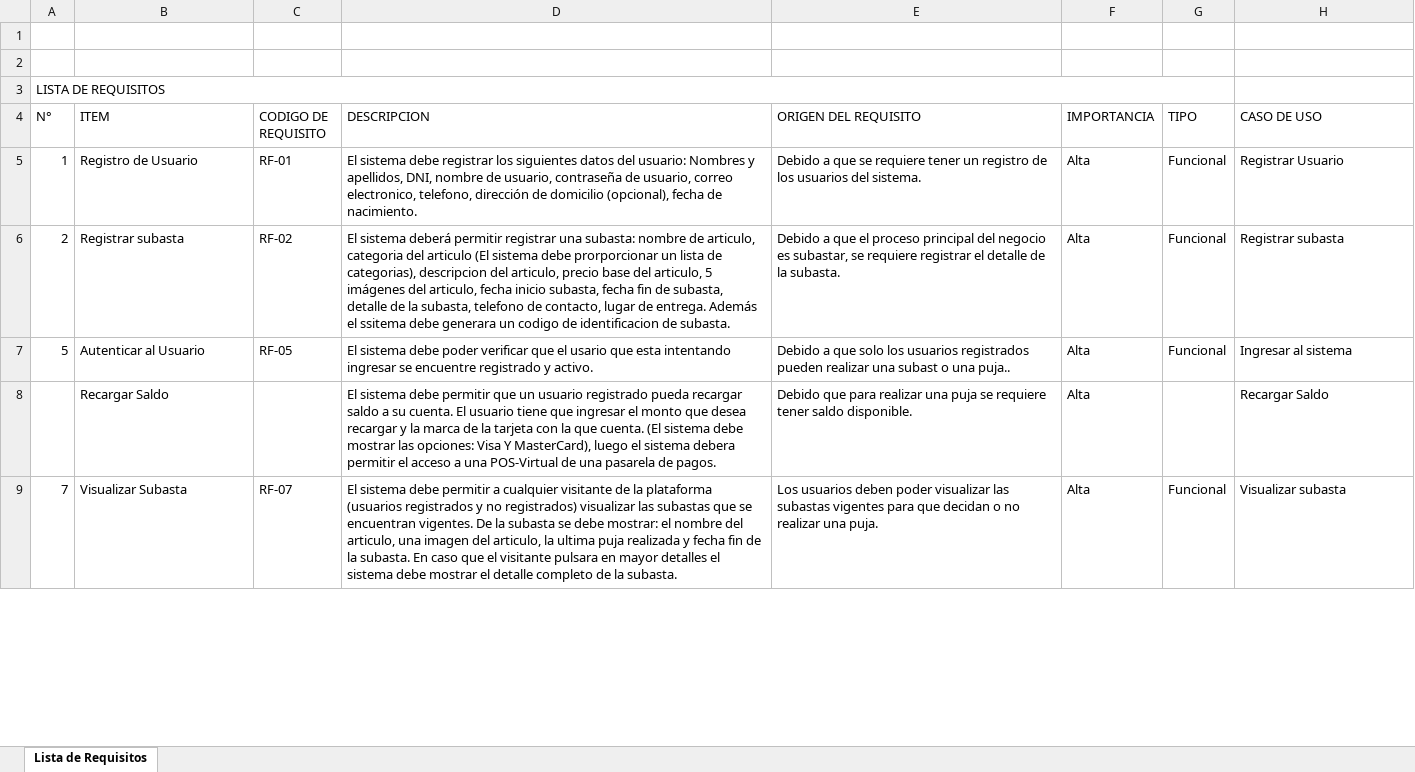
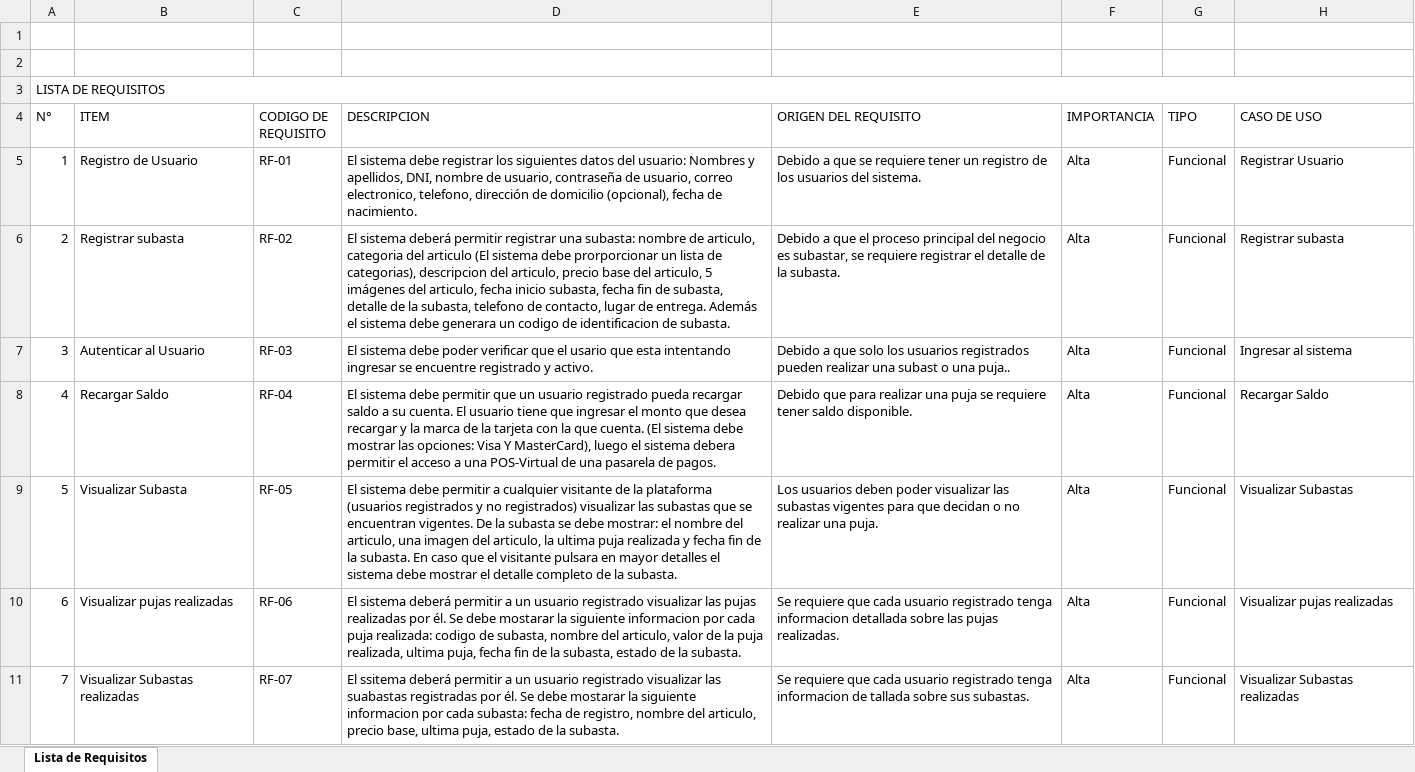
Before and after one commit to Gestion-Configuracion-sw/FISIDEVELOPS-G3, an Excel workbook: PROYECTOS/Proy_SSEL/Libreria en Produccion/Libreria de Trabajo/Documentacion/3. Requisitos/SSEL-LR.xlsx, sheet Lista de Requisitos, drawn as a sheet; only a part is shown; values as stored, in another font and other column widths than the file's, no cell formats; charts and pictures not drawn; removed rows and columns are numbered as before the commit, all else as after; the diff covers the shown part only; the diff names each change by its address in the sheet, - before the commit and + after, or states it on an @@ line.

Commit message:
Edicion REQUISITOS
Se modificó la lista de requisitos

```diff
--- a/PROYECTOS/Proy_SSEL/Libreria en Produccion/Libreria de Trabajo/Documentacion/3. Requisitos/SSEL-LR.xlsx (sheet Lista de Requisitos)
+++ b/PROYECTOS/Proy_SSEL/Libreria en Produccion/Libreria de Trabajo/Documentacion/3. Requisitos/SSEL-LR.xlsx (sheet Lista de Requisitos)
-A3:G3 merged
+A3:H3 merged
-D6 (DESCRIPCION): …Además el ssitema debe generara…
+D6 (DESCRIPCION): …Además el sistema debe generara…
+row 7: 3 | Autenticar al Usuario | RF-03 | El sistema debe poder verificar que el usario que esta intentando ingresar se encuentre registrado y activo. | Debido a que solo los usuarios registrados pueden realizar una subast o una puja.. | Alta | Funcional | Ingresar al sistema
+row 8: 4 | Recargar Saldo | RF-04 | El sistema debe permitir que un usuario registrado pueda recargar saldo a su cuenta. El usuario tiene que ingresar el monto que desea recargar y la marca de la tarjeta con la que cuenta. (El sistema debe mostrar las opciones: Visa Y MasterCard), luego el sistema debera permitir el acceso a una POS-Virtual de una pasarela de pagos. | Debido que para realizar una puja se requiere tener saldo disponible. | Alta | Funcional | Recargar Saldo
-B9 (ITEM): Autenticar al Usuario
+B9 (ITEM): Visualizar Subasta
-D9 (DESCRIPCION): …sistema debe poder verificar que el usario que esta intentando ingresar se encuentre registrado y activo.
+D9 (DESCRIPCION): …sistema debe permitir a cualquier visitante de la plataforma (usuarios registrados y no registrados) visualizar las subastas que se encuentran vigentes. De la subasta se debe mostrar: el nombre del articulo, una imagen del articulo, la ultima puja realizada y fecha fin de la subasta. En caso que el visitante pulsara en mayor detalles el sistema debe mostrar el detalle completo de la subasta.
-E9 (ORIGEN DEL REQUISITO): Debido a que solo los usuarios registrados pueden realizar una subast o una puja..
+E9 (ORIGEN DEL REQUISITO): Los usuarios deben poder visualizar las subastas vigentes para que decidan o no realizar una puja.
-H9 (CASO DE USO): Ingresar al sistema
+H9 (CASO DE USO): Visualizar Subastas
-row 8:  | Recargar Saldo |  | El sistema debe permitir que un usuario registrado pueda recargar saldo a su cuenta. El usuario tiene que ingresar el monto que desea recargar y la marca de la tarjeta con la que cuenta. (El sistema debe mostrar las opciones: Visa Y MasterCard), luego el sistema debera permitir el acceso a una POS-Virtual de una pasarela de pagos. | Debido que para realizar una puja se requiere tener saldo disponible. | Alta |  | Recargar Saldo
+row 10: 6 | Visualizar pujas realizadas | RF-06 | El sistema deberá permitir a un usuario registrado visualizar las pujas realizadas por él. Se debe mostarar la siguiente informacion por cada puja realizada: codigo de subasta, nombre del articulo, valor de la puja realizada, ultima puja, fecha fin de la subasta, estado de la subasta. | Se requiere que cada usuario registrado tenga informacion detallada sobre las pujas realizadas. | Alta | Funcional | Visualizar pujas realizadas
-B11 (ITEM): Visualizar Subasta
+B11 (ITEM): Visualizar Subastas realizadas
-D11 (DESCRIPCION): El sistema debe permitir a cualquier visitante de la plataforma (usuarios registrados y no registrados) visualizar las subastas que se encuentran vigentes. De la subasta se debe mostrar: el nombre del articulo, una imagen del articulo, la ultima puja realizada y fecha fin de la subasta. En caso que el visitante pulsara en mayor detalles el sistema debe mostrar el detalle completo de la…
+D11 (DESCRIPCION): El ssitema deberá permitir a un usuario registrado visualizar las suabastas registradas por él. Se debe mostarar la siguiente informacion por cada subasta: fecha de registro, nombre del articulo, precio base, ultima puja, estado de la…
-E11 (ORIGEN DEL REQUISITO): Los usuarios deben poder visualizar las subastas vigentes para que decidan o no realizar una puja.
+E11 (ORIGEN DEL REQUISITO): Se requiere que cada usuario registrado tenga informacion de tallada sobre sus subastas.
-H11 (CASO DE USO): Visualizar subasta
+H11 (CASO DE USO): Visualizar Subastas realizadas
```
Also changed, not shown: 5 added rows, 2 removed rows, 28 edited cells and merged cells elsewhere in this sheet, cell formats.
